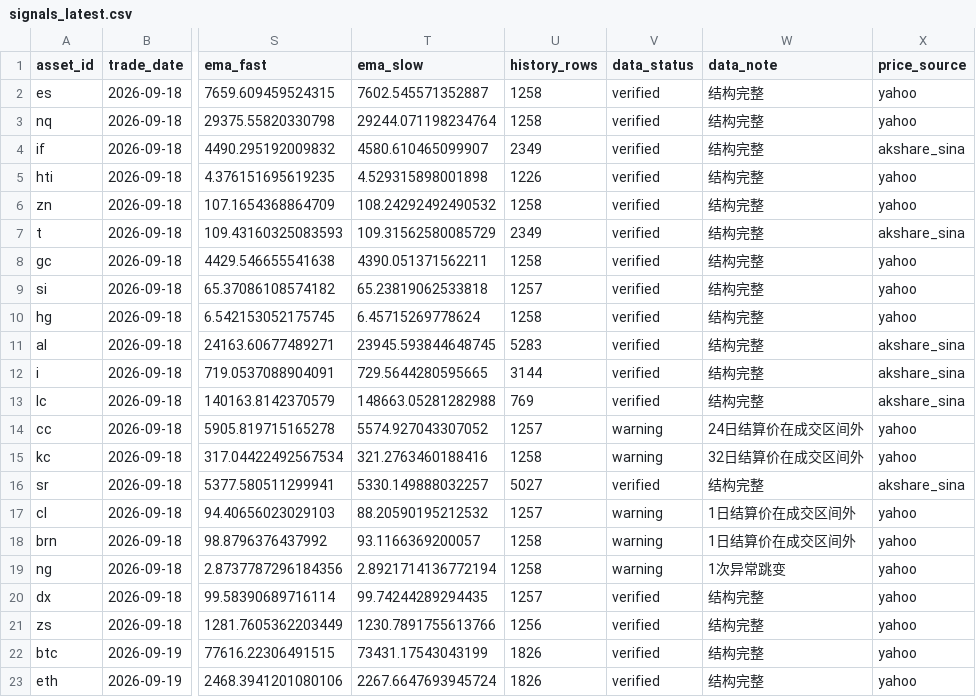
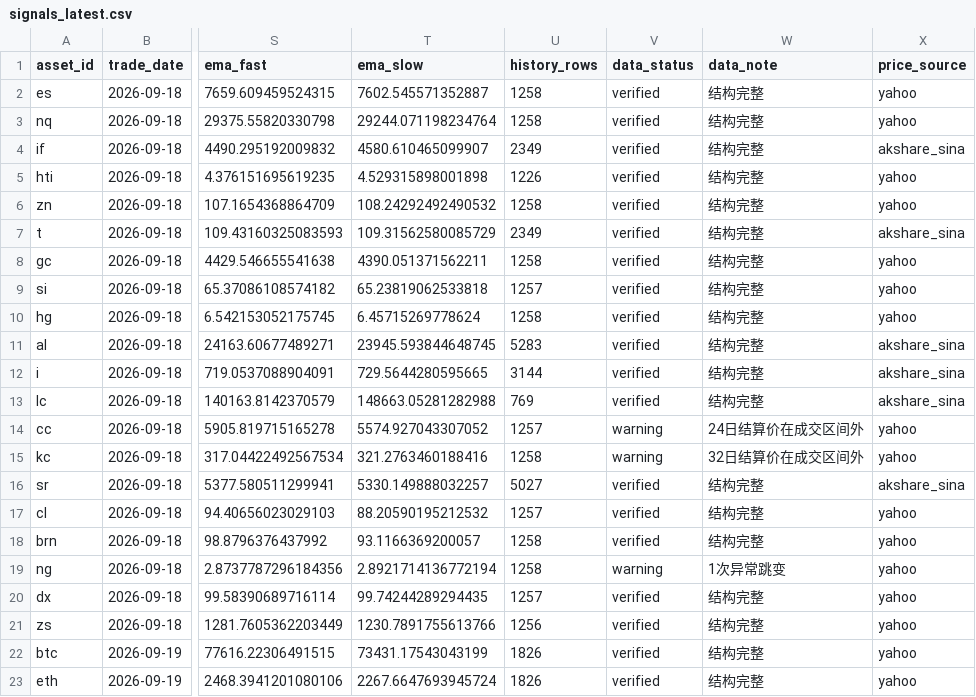
Before and after one commit to JunyiWu97/cross-asset-structure-monitor, a CSV file: data/signals_latest.csv, drawn as a sheet; only a part is shown, gaps mark what is left out; the diff names each change by its address in the sheet, - before the commit and + after, or states it on an @@ line.

```diff
--- a/data/signals_latest.csv
+++ b/data/signals_latest.csv
-V17:V18 (data_status): warning
+V17:V18 (data_status): verified
-W17:W18 (data_note): 1日结算价在成交区间外
+W17:W18 (data_note): 结构完整
```
Also changed, not shown: data/history_public/brn.csv, data/history_public/cl.csv, 1 other file.
